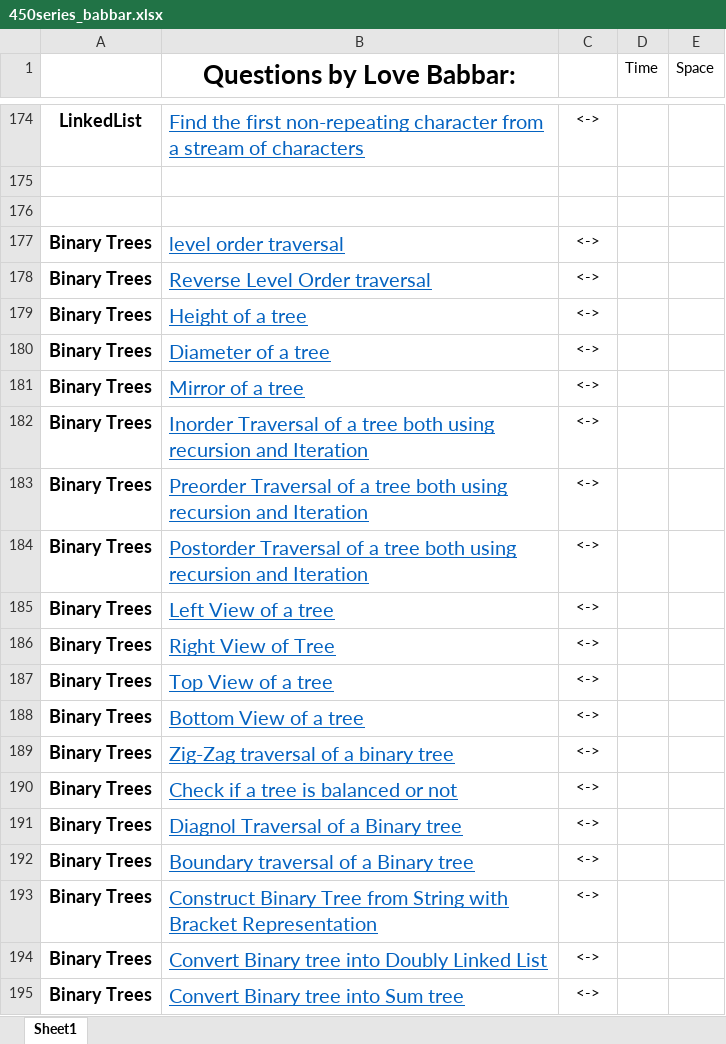
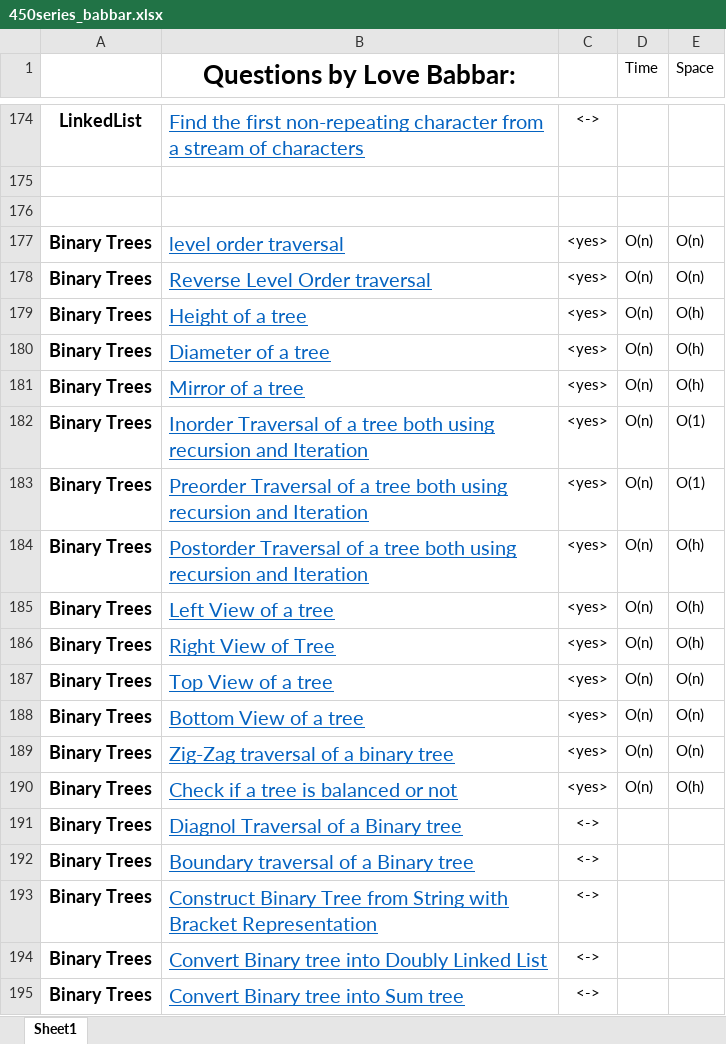
Before and after one commit to aditya26032002/cpp_Codes, an Excel workbook: 450series/450series_babbar.xlsx, sheet Sheet1, drawn as a sheet; only a part is shown, gaps mark what is left out; values as stored, in another font and other column widths than the file's, no borders; the diff names each change by its address in the sheet, - before the commit and + after, or states it on an @@ line.

```diff
--- a/450series/450series_babbar.xlsx (sheet Sheet1)
+++ b/450series/450series_babbar.xlsx (sheet Sheet1)
-C177:C190: <->
+C177:C190: <yes>
-D177:D190 (Time): (empty)
+D177:D190 (Time): O(n)
-E177:E178 (Space): (empty)
+E177:E178 (Space): O(n)
-E179:E181 (Space): (empty)
+E179:E181 (Space): O(h)
-E182:E183 (Space): (empty)
+E182:E183 (Space): O(1)
-E184:E186 (Space): (empty)
+E184:E186 (Space): O(h)
-E187:E189 (Space): (empty)
+E187:E189 (Space): O(n)
-E190 (Space): (empty)
+E190 (Space): O(h)
```
Also changed, not shown: 15 other files.
